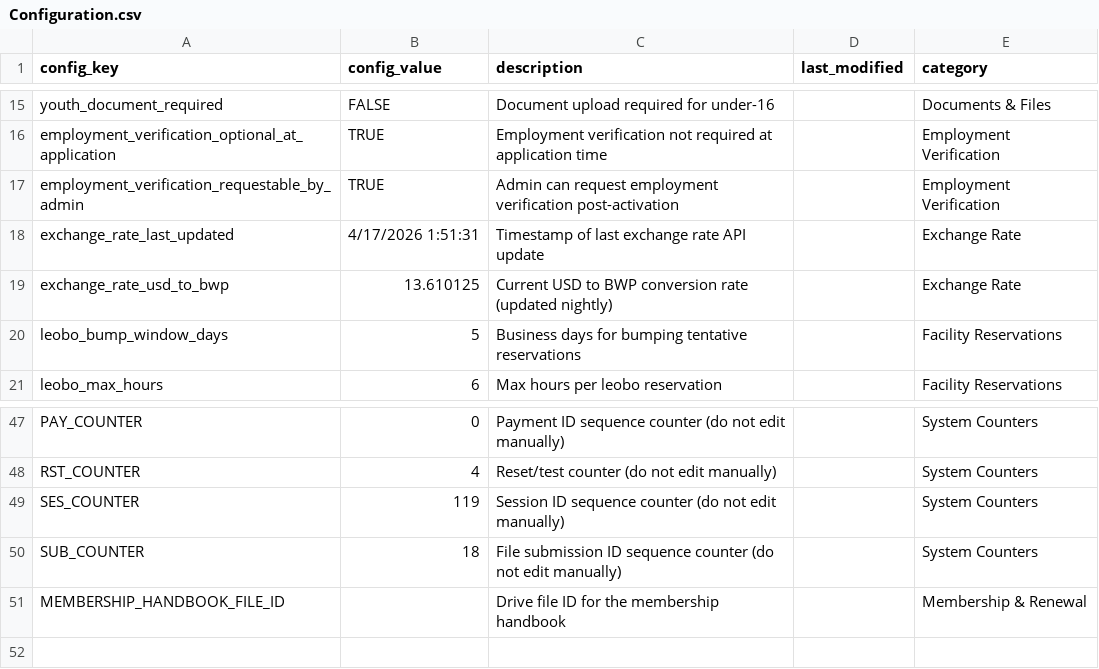
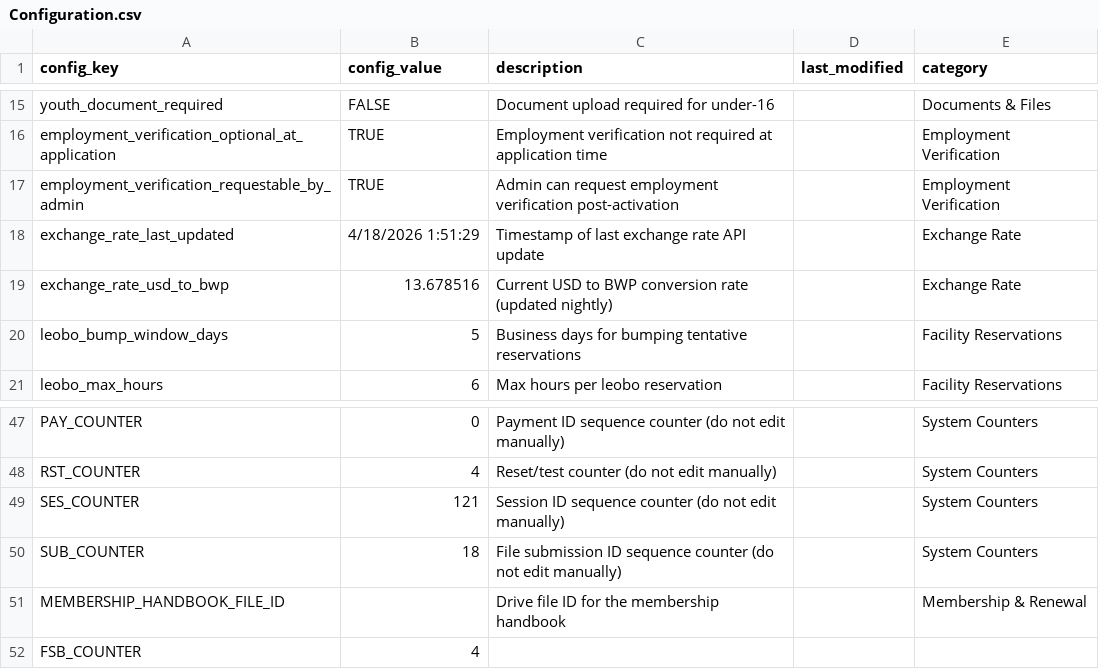
Before and after one commit to geabotswana/gea-website, a CSV file: docs/config/Configuration.csv, drawn as a sheet; only a part is shown, gaps mark what is left out.

```diff
--- a/docs/config/Configuration.csv
+++ b/docs/config/Configuration.csv
@@ -17,4 +17,4 @@ employment_verification_optional_at_application|TRUE|Employment verification not
 employment_verification_requestable_by_admin|TRUE|Admin can request employment verification post-activation||Employment Verification
-exchange_rate_last_updated|4/17/2026 1:51:31|Timestamp of last exchange rate API update||Exchange Rate
-exchange_rate_usd_to_bwp|13.610125|Current USD to BWP conversion rate (updated nightly)||Exchange Rate
+exchange_rate_last_updated|4/18/2026 1:51:29|Timestamp of last exchange rate API update||Exchange Rate
+exchange_rate_usd_to_bwp|13.678516|Current USD to BWP conversion rate (updated nightly)||Exchange Rate
 leobo_bump_window_days|5|Business days for bumping tentative reservations||Facility Reservations
@@ -48,4 +48,5 @@ PAY_COUNTER|0|Payment ID sequence counter (do not edit manually)||System Counter
 RST_COUNTER|4|Reset/test counter (do not edit manually)||System Counters
-SES_COUNTER|119|Session ID sequence counter (do not edit manually)||System Counters
+SES_COUNTER|121|Session ID sequence counter (do not edit manually)||System Counters
 SUB_COUNTER|18|File submission ID sequence counter (do not edit manually)||System Counters
 MEMBERSHIP_HANDBOOK_FILE_ID||Drive file ID for the membership handbook||Membership & Renewal
+FSB_COUNTER|4|||
```
